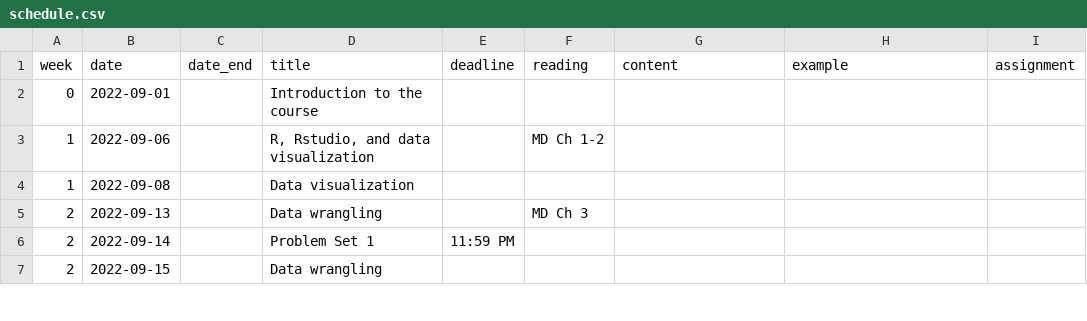
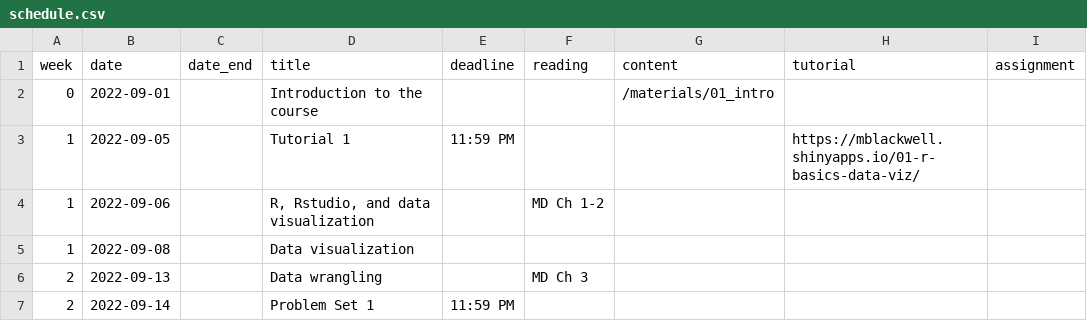
Before and after one commit to mattblackwell/gov50-f22-site, a CSV file: data/schedule.csv, drawn as a sheet; only a part is shown; the shorter side is filled out with more unchanged rows.

```diff
--- a/data/schedule.csv
+++ b/data/schedule.csv
@@ -1,3 +1,4 @@
-week,date,date_end,title,deadline, reading,content,example,assignment
-0,2022-09-01,,Introduction to the course,,,,,
+week,date,date_end,title,deadline, reading,content,tutorial,assignment
+0,2022-09-01,,Introduction to the course,,,"/materials/01_intro",,
+1,2022-09-05,,Tutorial 1,11:59 PM,,,https://mblackwell.shinyapps.io/01-r-basics-data-viz/,
 1,2022-09-06,,"R, Rstudio, and data visualization",,MD Ch 1-2,,,
```
Also changed, not shown: 8 other files.
